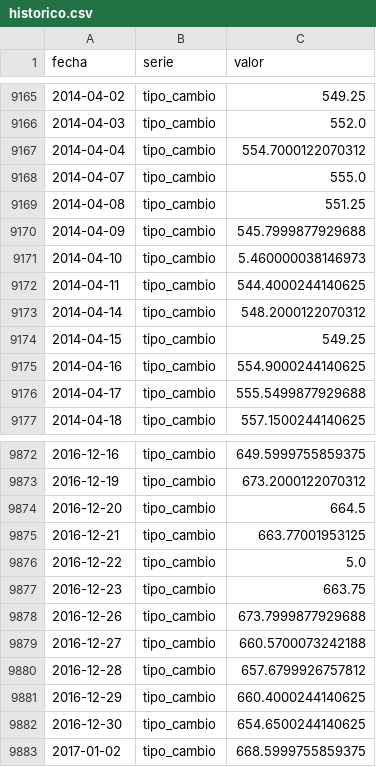
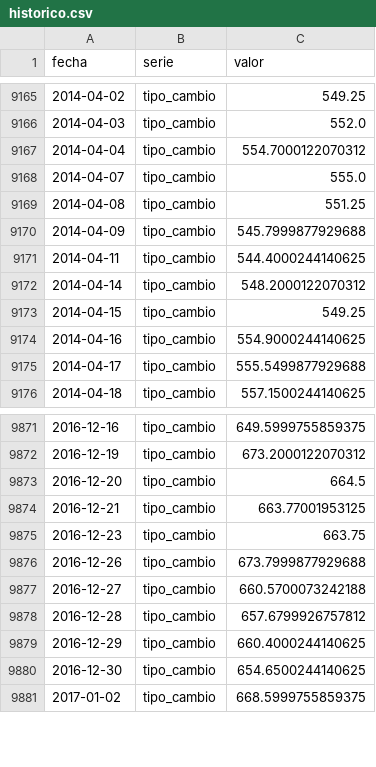
Before and after one commit to SebaM123/datos-economicos, a CSV file: data/historico.csv, drawn as a sheet; only a part is shown, gaps mark what is left out; the diff names each change by its address in the sheet, - before the commit and + after, or states it on an @@ line.

```diff
--- a/data/historico.csv
+++ b/data/historico.csv
-row 9171: 2014-04-10 | tipo_cambio | 5.460000038146973
-row 9876: 2016-12-22 | tipo_cambio | 5.0
```
Also changed, not shown: 2 other files.
